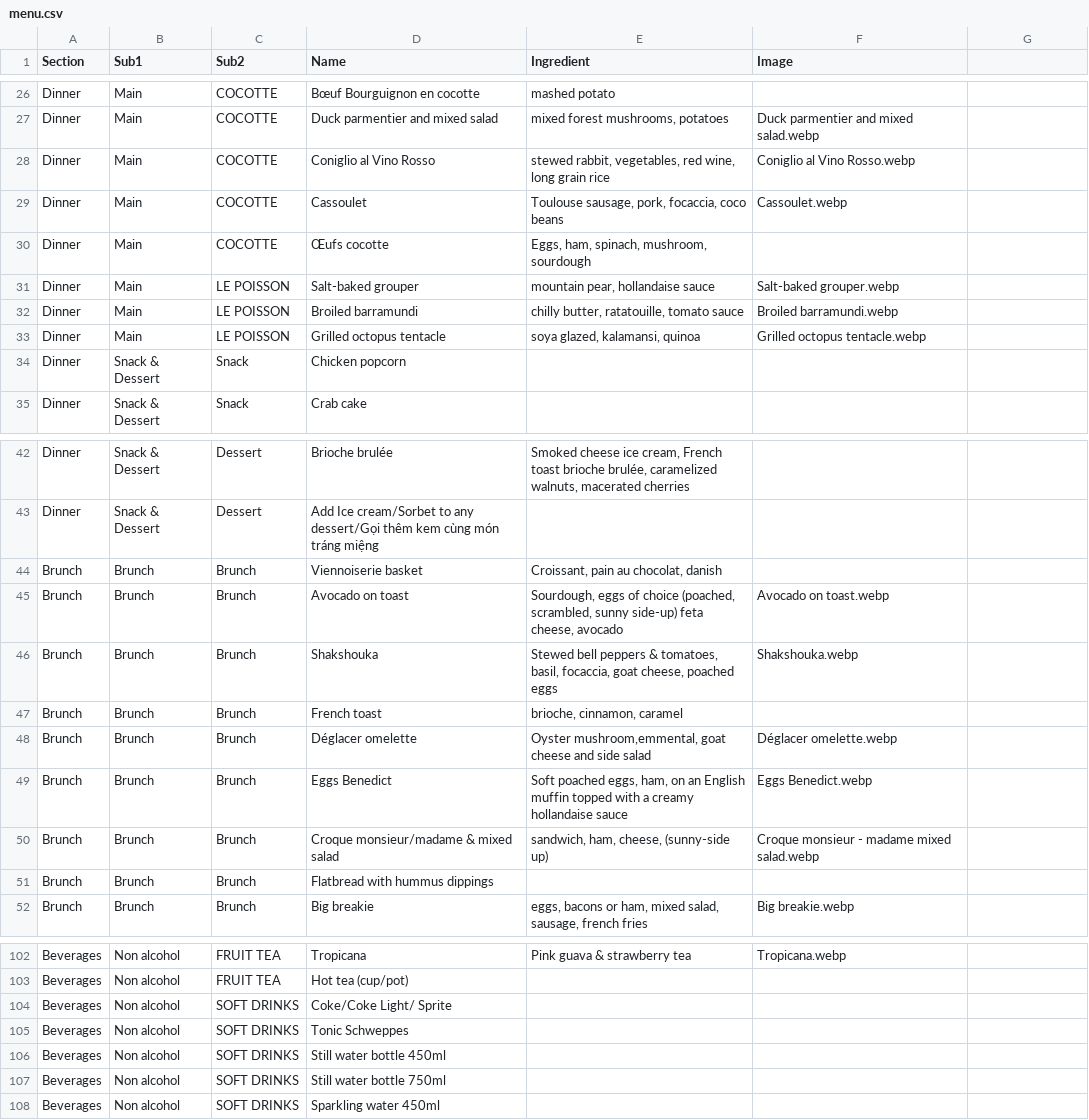
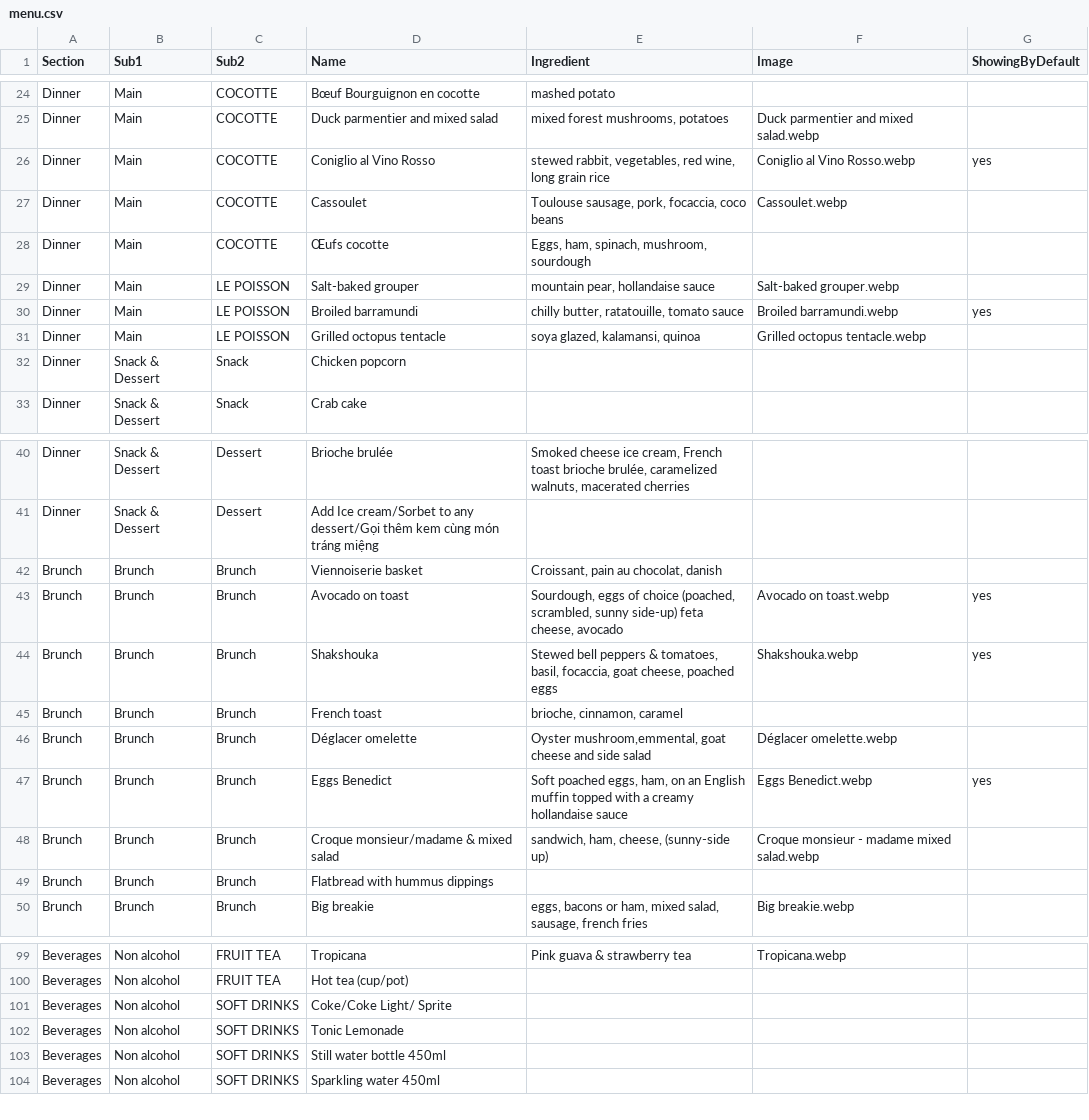
Before and after one commit to tiendao2501/tiendao2501, a CSV file: menu.csv, drawn as a sheet; only a part is shown, gaps mark what is left out; the diff covers the shown part only.

```diff
--- a/menu.csv
+++ b/menu.csv
@@ -1 +1 @@
-Section,Sub1,Sub2,Name,Ingredient,Image
+Section,Sub1,Sub2,Name,Ingredient,Image,ShowingByDefault
@@ -28 +26 @@ Dinner,Main,COCOTTE,Duck parmentier and mixed salad,"mixed forest mushrooms, pot
-Dinner,Main,COCOTTE,Coniglio al Vino Rosso,"stewed rabbit, vegetables, red wine, long grain rice",Coniglio al Vino Rosso.webp
+Dinner,Main,COCOTTE,Coniglio al Vino Rosso,"stewed rabbit, vegetables, red wine, long grain rice",Coniglio al Vino Rosso.webp,yes
@@ -32 +30 @@ Dinner,Main,LE POISSON,Salt-baked grouper,"mountain pear, hollandaise sauce",Sal
-Dinner,Main,LE POISSON,Broiled barramundi,"chilly butter, ratatouille, tomato sauce",Broiled barramundi.webp
+Dinner,Main,LE POISSON,Broiled barramundi,"chilly butter, ratatouille, tomato sauce",Broiled barramundi.webp,yes
@@ -45,2 +43,2 @@ Brunch,Brunch,Brunch,Viennoiserie basket,"Croissant, pain au chocolat, danish",
-Brunch,Brunch,Brunch,Avocado on toast,"Sourdough, eggs of choice (poached, scrambled, sunny side-up) feta cheese, avocado",Avocado on toast.webp
-Brunch,Brunch,Brunch,Shakshouka,"Stewed bell peppers & tomatoes, basil, focaccia, goat cheese, poached eggs",Shakshouka.webp
+Brunch,Brunch,Brunch,Avocado on toast,"Sourdough, eggs of choice (poached, scrambled, sunny side-up) feta cheese, avocado",Avocado on toast.webp,yes
+Brunch,Brunch,Brunch,Shakshouka,"Stewed bell peppers & tomatoes, basil, focaccia, goat cheese, poached eggs",Shakshouka.webp,yes
@@ -49 +47 @@ Brunch,Brunch,Brunch,Déglacer omelette ,"Oyster mushroom,emmental, goat cheese
-Brunch,Brunch,Brunch,Eggs Benedict,"Soft poached eggs, ham, on an English muffin topped with a creamy hollandaise sauce",Eggs Benedict.webp
+Brunch,Brunch,Brunch,Eggs Benedict,"Soft poached eggs, ham, on an English muffin topped with a creamy hollandaise sauce",Eggs Benedict.webp,yes
@@ -105 +102 @@ Beverages,Non alcohol,SOFT DRINKS,Coke/Coke Light/ Sprite,,
-Beverages,Non alcohol,SOFT DRINKS,Tonic Schweppes,,
+Beverages,Non alcohol,SOFT DRINKS,Tonic Lemonade,,,
@@ -107 +103,0 @@ Beverages,Non alcohol,SOFT DRINKS,Still water bottle 450ml,,
-Beverages,Non alcohol,SOFT DRINKS,Still water bottle 750ml,,
```
Also changed, not shown: 3 removed rows and 11 edited cells elsewhere in this file, 6 other files.
